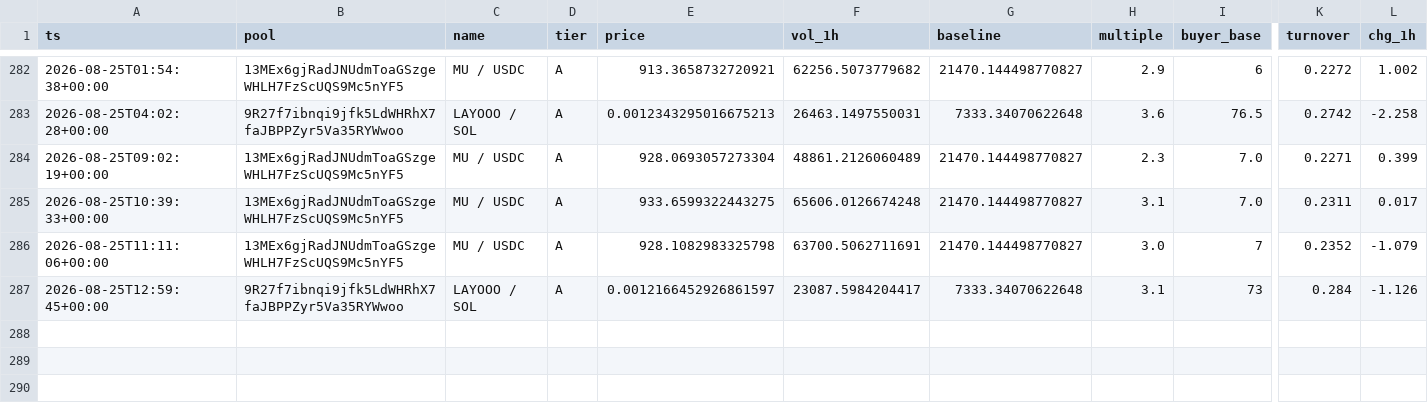
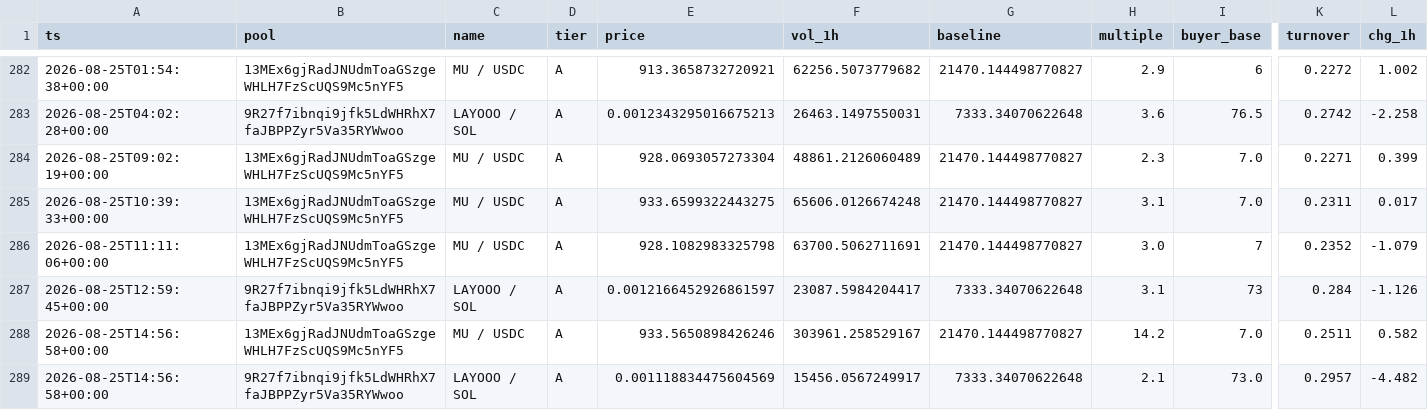
Before and after one commit to kennyasamoah/Kryptsig, a CSV file: observations.csv, drawn as a sheet; only a part is shown, gaps mark what is left out; rows hold the shown columns only; the diff names each change by its address in the sheet, - before the commit and + after, or states it on an @@ line.

```diff
--- a/observations.csv
+++ b/observations.csv
+row 288: 2026-08-25T14:56:58+00:00 | 13MEx6gjRadJNUdmToaGSzgeWHLH7FzScUQS9Mc5nYF5 | MU / USDC | A | 933.5650898426246 | 303961.258529167 | 21470.144498770827 | 14.2 | 7.0 | 0.2511 | 0.582
+row 289: 2026-08-25T14:56:58+00:00 | 9R27f7ibnqi9jfk5LdWHRhX7faJBPPZyr5Va35RYWwoo | LAYOOO / SOL | A | 0.001118834475604569 | 15456.0567249917 | 7333.34070622648 | 2.1 | 73.0 | 0.2957 | -4.482
```
Also changed, not shown: 1 other file.
